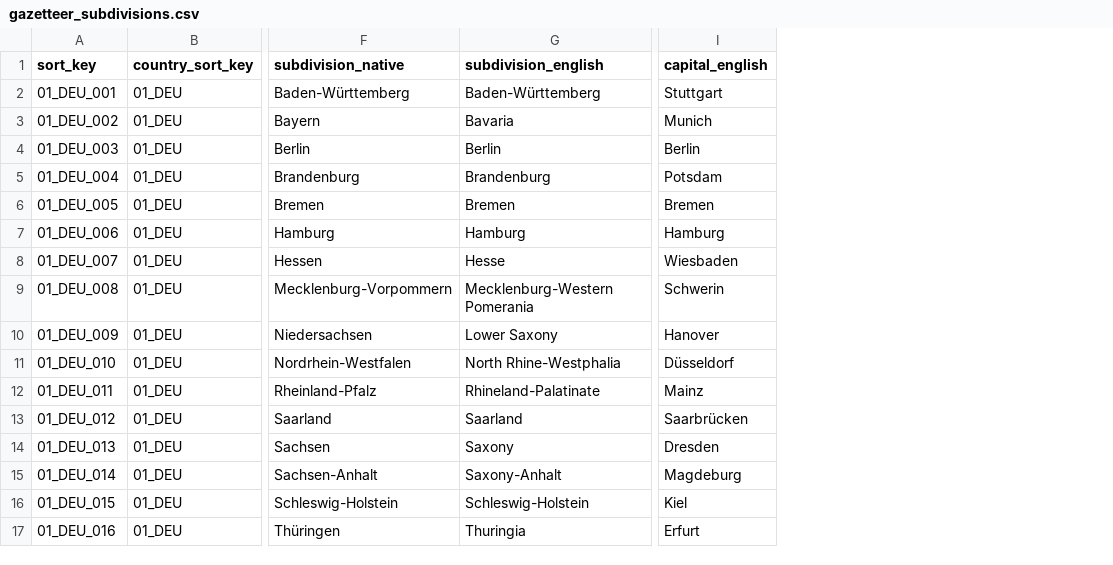
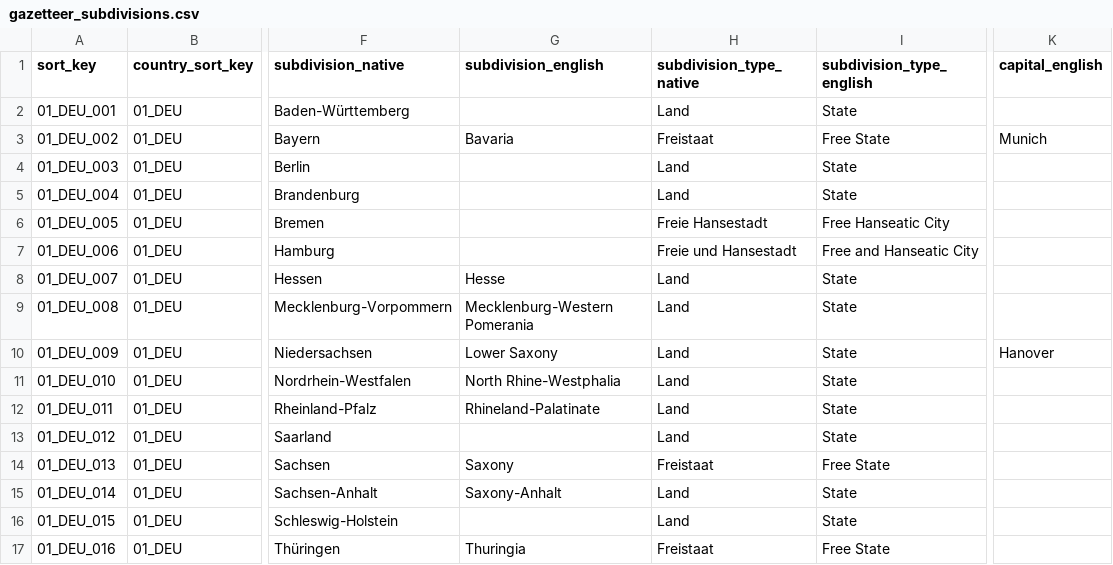
Before and after one commit to ryanvmenezes/gazetteer, a CSV file: outputs/gazetteer_subdivisions.csv, drawn as a sheet; only a part is shown, gaps mark what is left out; addresses are those after the commit; the diff names each change by its address in the sheet, - before the commit and + after, or states it on an @@ line.

```diff
--- a/outputs/gazetteer_subdivisions.csv
+++ b/outputs/gazetteer_subdivisions.csv
+column H (subdivision_type_native), rows 2-17: Land | Freistaat | Land | Land | Freie Hansestadt | Freie und Hansestadt | Land | Land | Land | Land | Land | Land | Freistaat | Land | Land | Freistaat
+column I (subdivision_type_english), rows 2-17: State | Free State | State | State | Free Hanseatic City | Free and Hanseatic City | State | State | State | State | State | State | Free State | State | State | Free State
-G2 (subdivision_english): Baden-Württemberg
+G2 (subdivision_english): (empty)
-K2 (capital_english): Stuttgart
+K2 (capital_english): (empty)
-G4 (subdivision_english): Berlin
+G4 (subdivision_english): (empty)
-K4 (capital_english): Berlin
+K4 (capital_english): (empty)
-G5 (subdivision_english): Brandenburg
+G5 (subdivision_english): (empty)
-K5 (capital_english): Potsdam
+K5 (capital_english): (empty)
-G6 (subdivision_english): Bremen
+G6 (subdivision_english): (empty)
-K6 (capital_english): Bremen
+K6 (capital_english): (empty)
-G7 (subdivision_english): Hamburg
+G7 (subdivision_english): (empty)
-K7 (capital_english): Hamburg
+K7 (capital_english): (empty)
-K8 (capital_english): Wiesbaden
+K8 (capital_english): (empty)
-K9 (capital_english): Schwerin
+K9 (capital_english): (empty)
-K11 (capital_english): Düsseldorf
+K11 (capital_english): (empty)
-K12 (capital_english): Mainz
+K12 (capital_english): (empty)
-G13 (subdivision_english): Saarland
+G13 (subdivision_english): (empty)
-K13 (capital_english): Saarbrücken
+K13 (capital_english): (empty)
-K14 (capital_english): Dresden
+K14 (capital_english): (empty)
-K15 (capital_english): Magdeburg
+K15 (capital_english): (empty)
-G16 (subdivision_english): Schleswig-Holstein
+G16 (subdivision_english): (empty)
-K16 (capital_english): Kiel
+K16 (capital_english): (empty)
-K17 (capital_english): Erfurt
+K17 (capital_english): (empty)
```
Also changed, not shown: data/DEU/subdivisions.csv, outputs/gazetteer_cities.csv, 3 other files.
